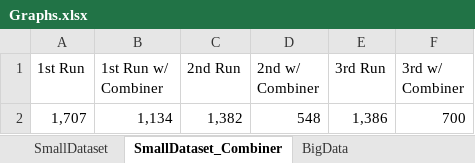
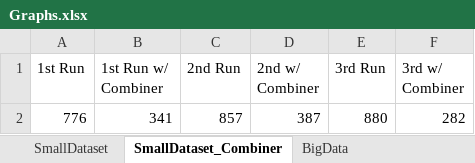
Before and after one commit to milsab/DATA-SCIENCE_SMART-TECH, an Excel workbook: itmd-521/Week-11/images/Graphs.xlsx, sheet SmallDataset_Combiner, drawn as a sheet; values as stored, in another font and other column widths than the file's, no borders; charts and pictures not drawn; removed rows and columns are numbered as before the commit, all else as after; the diff names each change by its address in the sheet, - before the commit and + after, or states it on an @@ line.

Commit message:
added big data results

```diff
--- a/itmd-521/Week-11/images/Graphs.xlsx (sheet SmallDataset_Combiner)
+++ b/itmd-521/Week-11/images/Graphs.xlsx (sheet SmallDataset_Combiner)
-row 2: 1,707 | 1,134 | 1,382 | 548 | 1,386 | 700
+row 2: 776 | 341 | 857 | 387 | 880 | 282
```
Also changed, not shown: charts or pictures, 31 other files.
